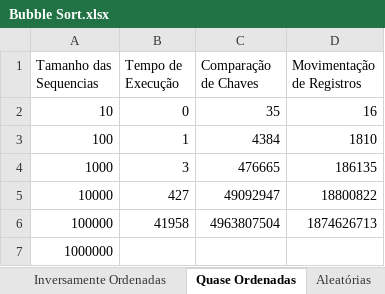
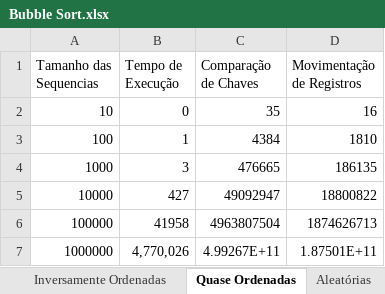
Before and after one commit to NycolasR/Projeto-AA, an Excel workbook: projeto.aa/src/main/resources/docs/Bubble Sort.xlsx, sheet Quase Ordenadas, drawn as a sheet; values as stored, in another font and other column widths than the file's, no borders; the diff names each change by its address in the sheet, - before the commit and + after, or states it on an @@ line.

Commit message:
Tabelas do Bubble Sort concluídas

```diff
--- a/projeto.aa/src/main/resources/docs/Bubble Sort.xlsx (sheet Quase Ordenadas)
+++ b/projeto.aa/src/main/resources/docs/Bubble Sort.xlsx (sheet Quase Ordenadas)
-B7 (Tempo de Execução): (empty)
+B7 (Tempo de Execução): 4,770,026
-C7 (Comparação de Chaves): (empty)
+C7 (Comparação de Chaves): 4.99267E+11
-D7 (Movimentação de Registros): (empty)
+D7 (Movimentação de Registros): 1.87501E+11
```
Also changed, not shown: sheet Aleatórias, 1 other file.
